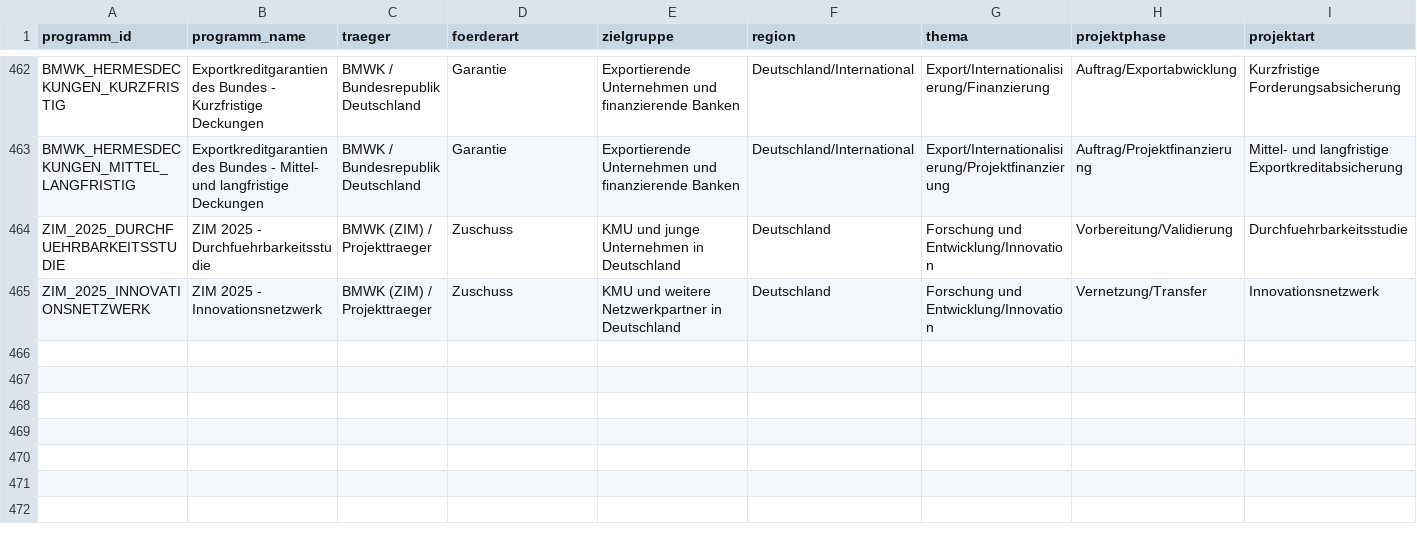
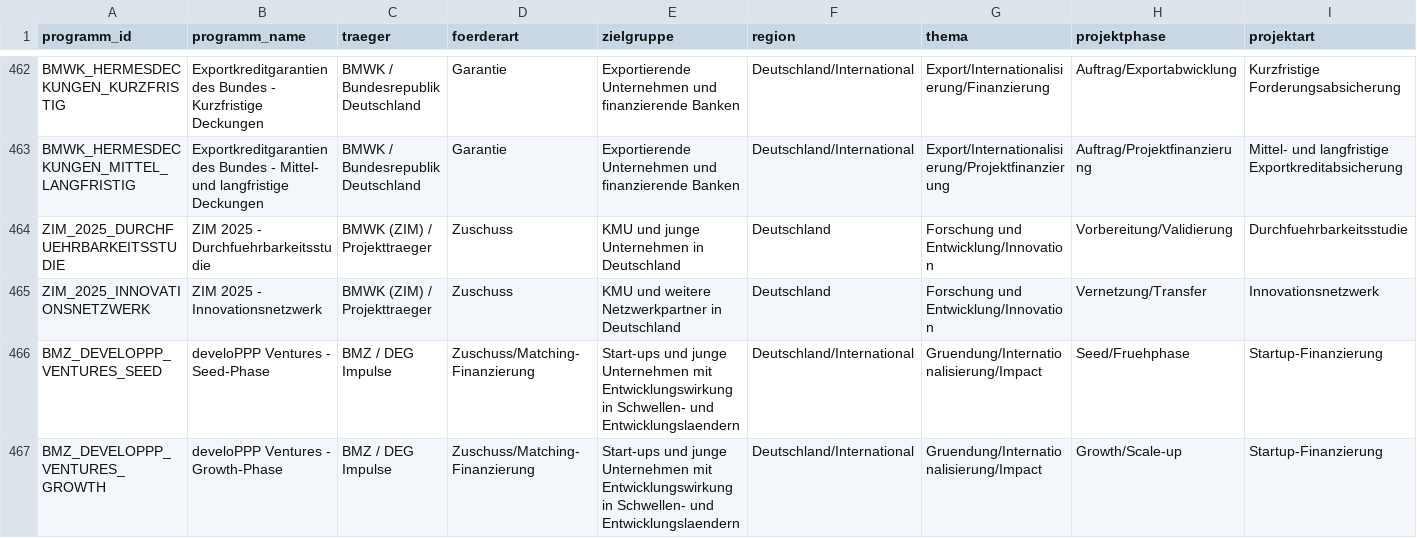
Before and after one commit to weissio/foerdermittel-navigator, a CSV file: data/foerderprogramme.csv, drawn as a sheet; only a part is shown, gaps mark what is left out; rows hold the shown columns only; the diff names each change by its address in the sheet, - before the commit and + after, or states it on an @@ line.

Commit message:
data: developpp ventures phasen +2

```diff
--- a/data/foerderprogramme.csv
+++ b/data/foerderprogramme.csv
+row 466: BMZ_DEVELOPPP_VENTURES_SEED | develoPPP Ventures - Seed-Phase | BMZ / DEG Impulse | Zuschuss/Matching-Finanzierung | Start-ups und junge Unternehmen mit Entwicklungswirkung in Schwellen- und Entwicklungslaendern | Deutschland/International | Gruendung/Internationalisierung/Impact | Seed/Fruehphase | Startup-Finanzierung
+row 467: BMZ_DEVELOPPP_VENTURES_GROWTH | develoPPP Ventures - Growth-Phase | BMZ / DEG Impulse | Zuschuss/Matching-Finanzierung | Start-ups und junge Unternehmen mit Entwicklungswirkung in Schwellen- und Entwicklungslaendern | Deutschland/International | Gruendung/Internationalisierung/Impact | Growth/Scale-up | Startup-Finanzierung
```
Also changed, not shown: 4 other files.
